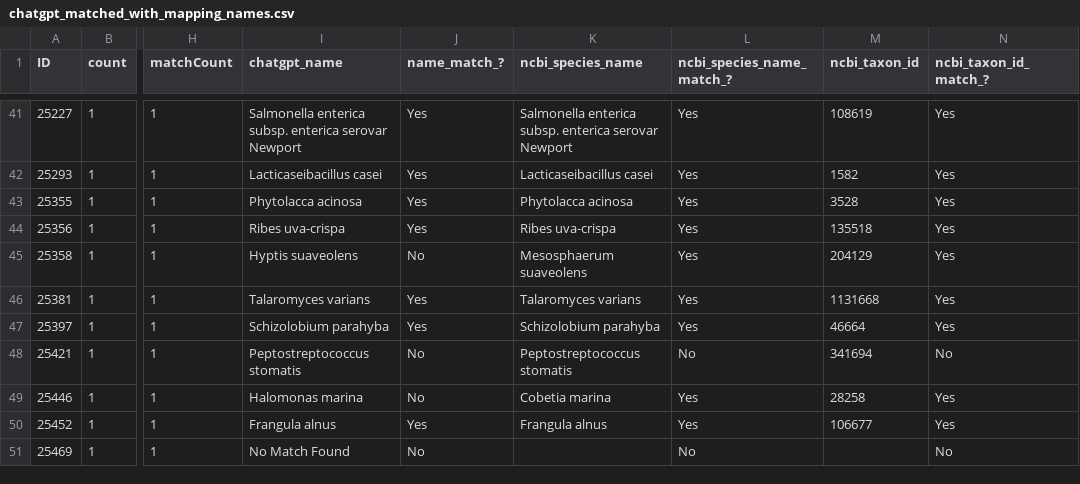
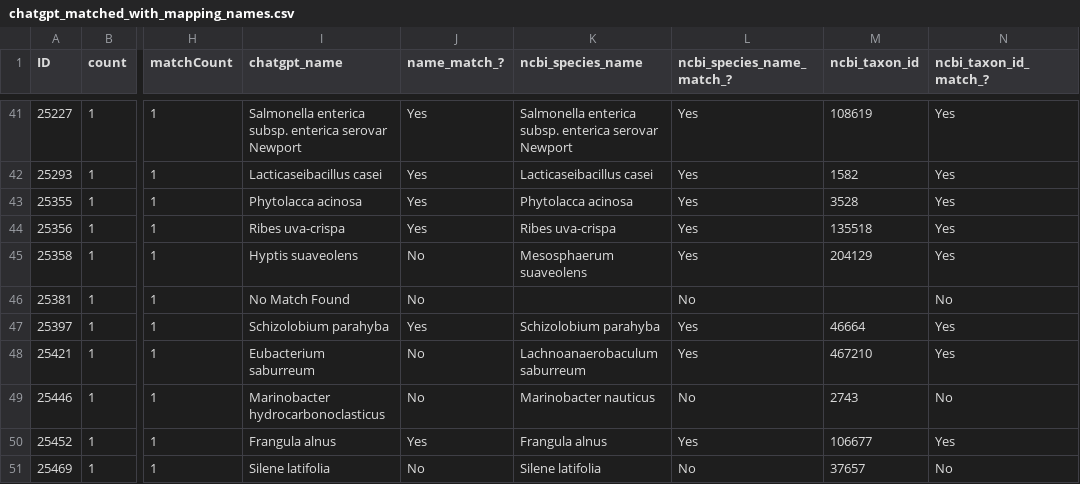
Before and after one commit to glygener/llm-metadata-mapping, a CSV file: species/data/with mapping names/chatgpt_matched_with_mapping_names.csv, drawn as a sheet; only a part is shown, gaps mark what is left out; the diff covers the shown part only; the diff names each change by its address in the sheet, - before the commit and + after, or states it on an @@ line.

Commit message:
Edited to address issues #9, #10, and #11
Baseline results:
76% correct; 20% incorrect; 4% no match found
Results addressing #9 and #11:
68% correct; 20% incorrect; 12% no match found
New results:
60% correct; 28% incorrect; 12% no match found

Corrected 3 rows (14, 31, and 48); switched some rows from incorrect to no match found; added many new rows that were previously correct to incorrect and no match found.

```diff
--- a/species/data/with mapping names/chatgpt_matched_with_mapping_names.csv
+++ b/species/data/with mapping names/chatgpt_matched_with_mapping_names.csv
-I46 (chatgpt_name): Talaromyces varians
+I46 (chatgpt_name): No Match Found
-J46 (name_match_?): Yes
+J46 (name_match_?): No
-K46 (ncbi_species_name): Talaromyces varians
+K46 (ncbi_species_name): (empty)
-L46 (ncbi_species_name_match_?): Yes
+L46 (ncbi_species_name_match_?): No
-M46 (ncbi_taxon_id): 1131668
+M46 (ncbi_taxon_id): (empty)
-N46 (ncbi_taxon_id_match_?): Yes
+N46 (ncbi_taxon_id_match_?): No
-I48 (chatgpt_name): Peptostreptococcus stomatis
+I48 (chatgpt_name): Eubacterium saburreum
-K48 (ncbi_species_name): Peptostreptococcus stomatis
+K48 (ncbi_species_name): Lachnoanaerobaculum saburreum
-L48 (ncbi_species_name_match_?): No
+L48 (ncbi_species_name_match_?): Yes
-M48 (ncbi_taxon_id): 341694
+M48 (ncbi_taxon_id): 467210
-N48 (ncbi_taxon_id_match_?): No
+N48 (ncbi_taxon_id_match_?): Yes
-I49 (chatgpt_name): Halomonas marina
+I49 (chatgpt_name): Marinobacter hydrocarbonoclasticus
-K49 (ncbi_species_name): Cobetia marina
+K49 (ncbi_species_name): Marinobacter nauticus
-L49 (ncbi_species_name_match_?): Yes
+L49 (ncbi_species_name_match_?): No
-M49 (ncbi_taxon_id): 28258
+M49 (ncbi_taxon_id): 2743
-N49 (ncbi_taxon_id_match_?): Yes
+N49 (ncbi_taxon_id_match_?): No
-I51 (chatgpt_name): No Match Found
+I51 (chatgpt_name): Silene latifolia
-K51 (ncbi_species_name): (empty)
+K51 (ncbi_species_name): Silene latifolia
-M51 (ncbi_taxon_id): (empty)
+M51 (ncbi_taxon_id): 37657
```
Also changed, not shown: 74 edited cells elsewhere in this file, 1 other file.
